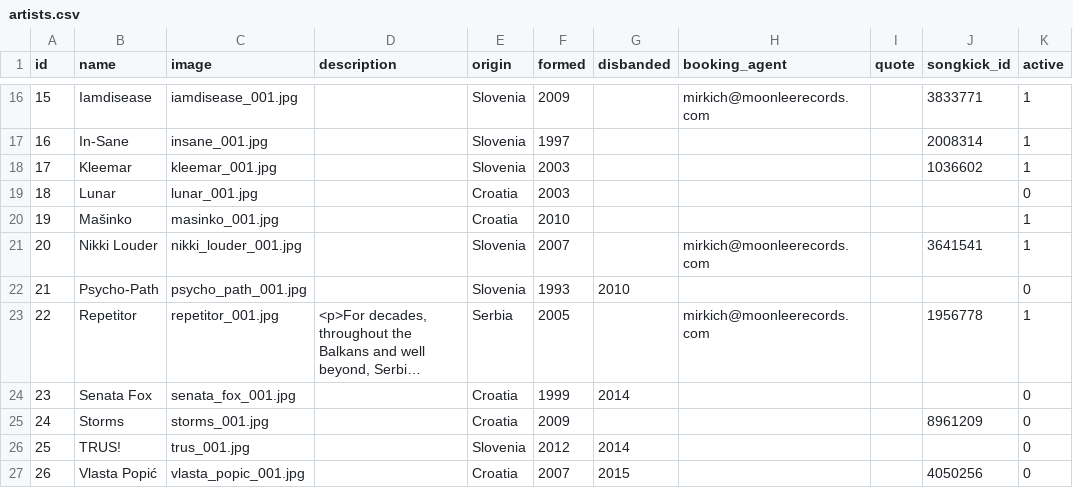
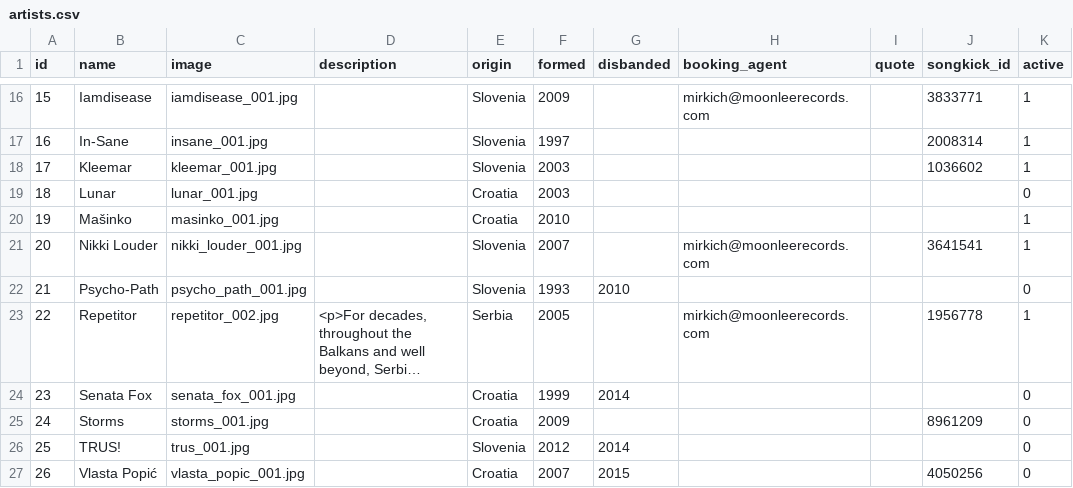
Before and after one commit to moonleerecords/moonlee-website, a CSV file: lib/seeds/artists.csv, drawn as a sheet; only a part is shown, gaps mark what is left out; long unchanged cells end in …; the diff names each change by its address in the sheet, - before the commit and + after, or states it on an @@ line.

Commit message:
Partially done artist page. Small fixes etc

```diff
--- a/lib/seeds/artists.csv
+++ b/lib/seeds/artists.csv
-C23 (image): repetitor_001.jpg
+C23 (image): repetitor_002.jpg
```
Also changed, not shown: 28 other files.
